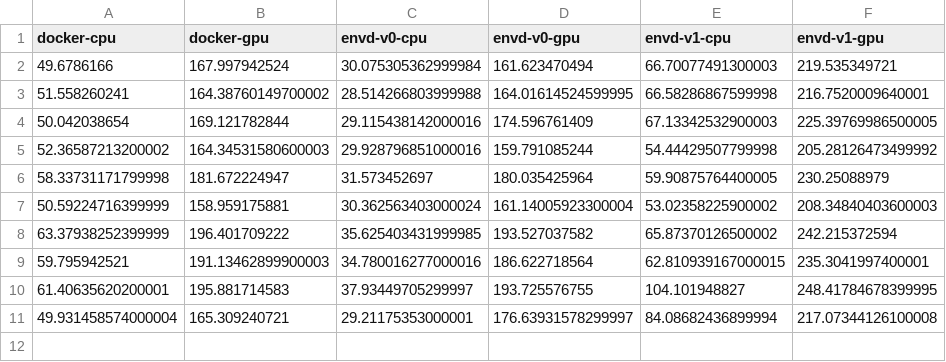
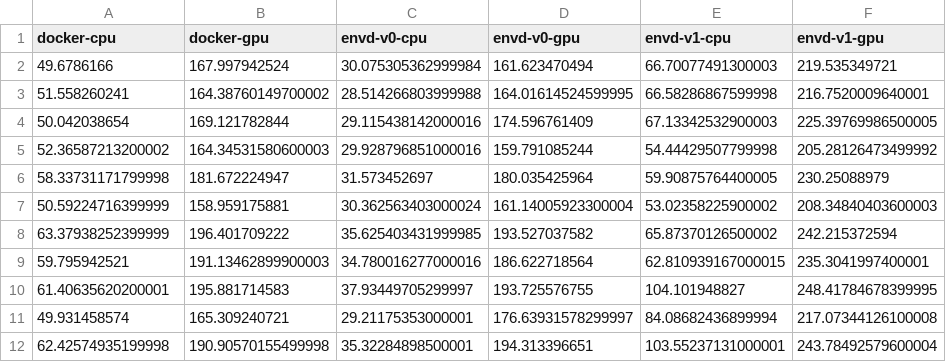
Before and after one commit to tensorchord/envd-nightly, a CSV file: data.csv, drawn as a sheet.

Commit message:
CI: update benchmark data and image
Signed-off-by: github-actions-bot <github-actions-bot@users.noreply.github.com>

```diff
--- a/data.csv
+++ b/data.csv
@@ -10,2 +10,3 @@ docker-cpu,docker-gpu,envd-v0-cpu,envd-v0-gpu,envd-v1-cpu,envd-v1-gpu
 61.40635620200001,195.881714583,37.93449705299997,193.725576755,104.101948827,248.41784678399995
-49.931458574000004,165.309240721,29.21175353000001,176.63931578299997,84.08682436899994,217.07344126100008
+49.931458574,165.309240721,29.21175353000001,176.63931578299997,84.08682436899994,217.07344126100008
+62.42574935199998,190.90570155499998,35.32284898500001,194.313396651,103.55237131000001,243.78492579600004
```
Also changed, not shown: 1 other file.
